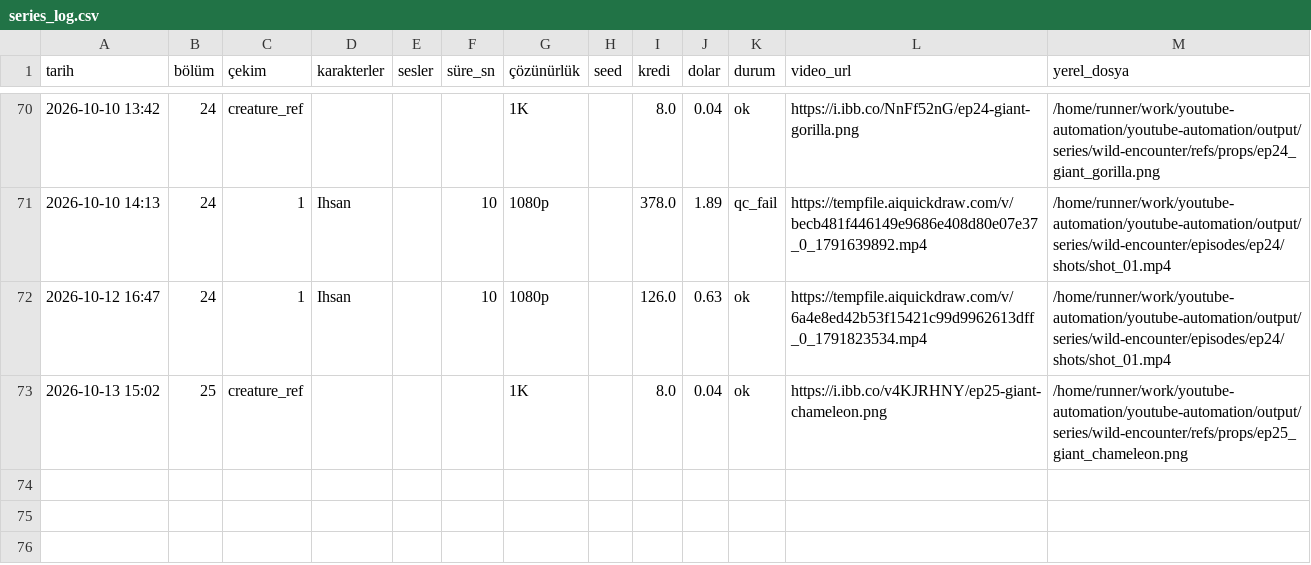
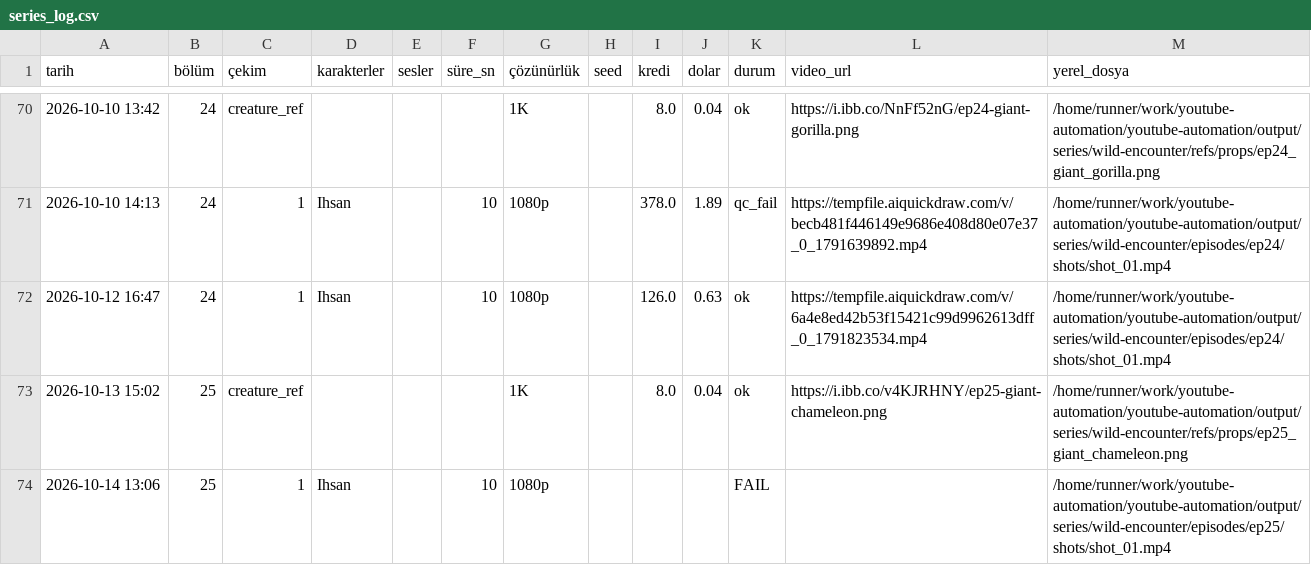
Before and after one commit to Wolkchen00/youtube-automation, a CSV file: sentinal_ihsan/wild-encounter/series_log.csv, drawn as a sheet; only a part is shown, gaps mark what is left out; the diff names each change by its address in the sheet, - before the commit and + after, or states it on an @@ line.

```diff
--- a/sentinal_ihsan/wild-encounter/series_log.csv
+++ b/sentinal_ihsan/wild-encounter/series_log.csv
+row 74: 2026-10-14 13:06 | 25 | 1 | Ihsan |  | 10 | 1080p |  |  |  | FAIL |  | /home/runner/work/youtube-automation/youtube-automation/output/series/wild-encounter/episodes/ep25/shots/shot_01.mp4
```
Also changed, not shown: 5 other files.
